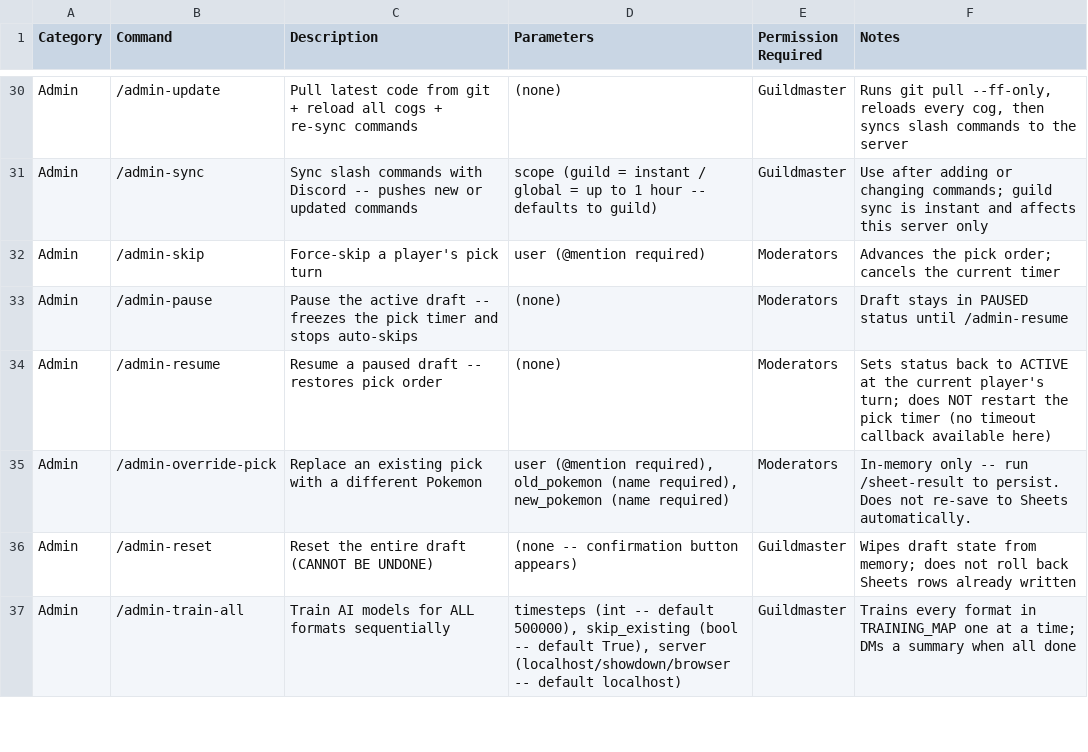
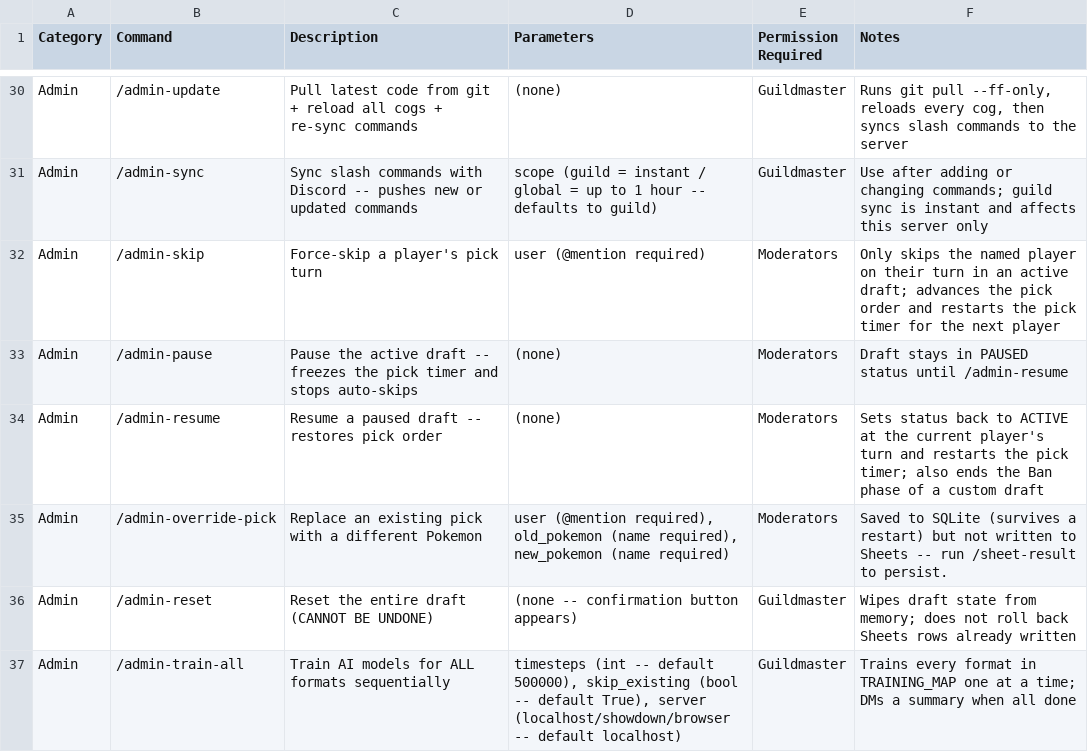
Before and after one commit to NoChillOrganization/NCLPDLB, a CSV file: discord_commands.csv, drawn as a sheet; only a part is shown, gaps mark what is left out.

```diff
--- a/discord_commands.csv
+++ b/discord_commands.csv
@@ -31,6 +31,6 @@ Admin,/admin-update,Pull latest code from git + reload all cogs + re-sync comman
 Admin,/admin-sync,Sync slash commands with Discord -- pushes new or updated commands,scope (guild = instant / global = up to 1 hour -- defaults to guild),Guildmaster,Use after adding or changing commands; guild sync is instant and affects this server only
-Admin,/admin-skip,Force-skip a player's pick turn,user (@mention required),Moderators,Advances the pick order; cancels the current timer
+Admin,/admin-skip,Force-skip a player's pick turn,user (@mention required),Moderators,Only skips the named player on their turn in an active draft; advances the pick order and restarts the pick timer for the next player
 Admin,/admin-pause,Pause the active draft -- freezes the pick timer and stops auto-skips,(none),Moderators,Draft stays in PAUSED status until /admin-resume
-Admin,/admin-resume,Resume a paused draft -- restores pick order,(none),Moderators,Sets status back to ACTIVE at the current player's turn; does NOT restart the pick timer (no timeout callback available here)
-Admin,/admin-override-pick,Replace an existing pick with a different Pokemon,"user (@mention required), old_pokemon (name required), new_pokemon (name required)",Moderators,In-memory only -- run /sheet-result to persist. Does not re-save to Sheets automatically.
+Admin,/admin-resume,Resume a paused draft -- restores pick order,(none),Moderators,Sets status back to ACTIVE at the current player's turn and restarts the pick timer; also ends the Ban phase of a custom draft
+Admin,/admin-override-pick,Replace an existing pick with a different Pokemon,"user (@mention required), old_pokemon (name required), new_pokemon (name required)",Moderators,Saved to SQLite (survives a restart) but not written to Sheets -- run /sheet-result to persist.
 Admin,/admin-reset,Reset the entire draft (CANNOT BE UNDONE),(none -- confirmation button appears),Guildmaster,Wipes draft state from memory; does not roll back Sheets rows already written
```
Also changed, not shown: 7 other files.
